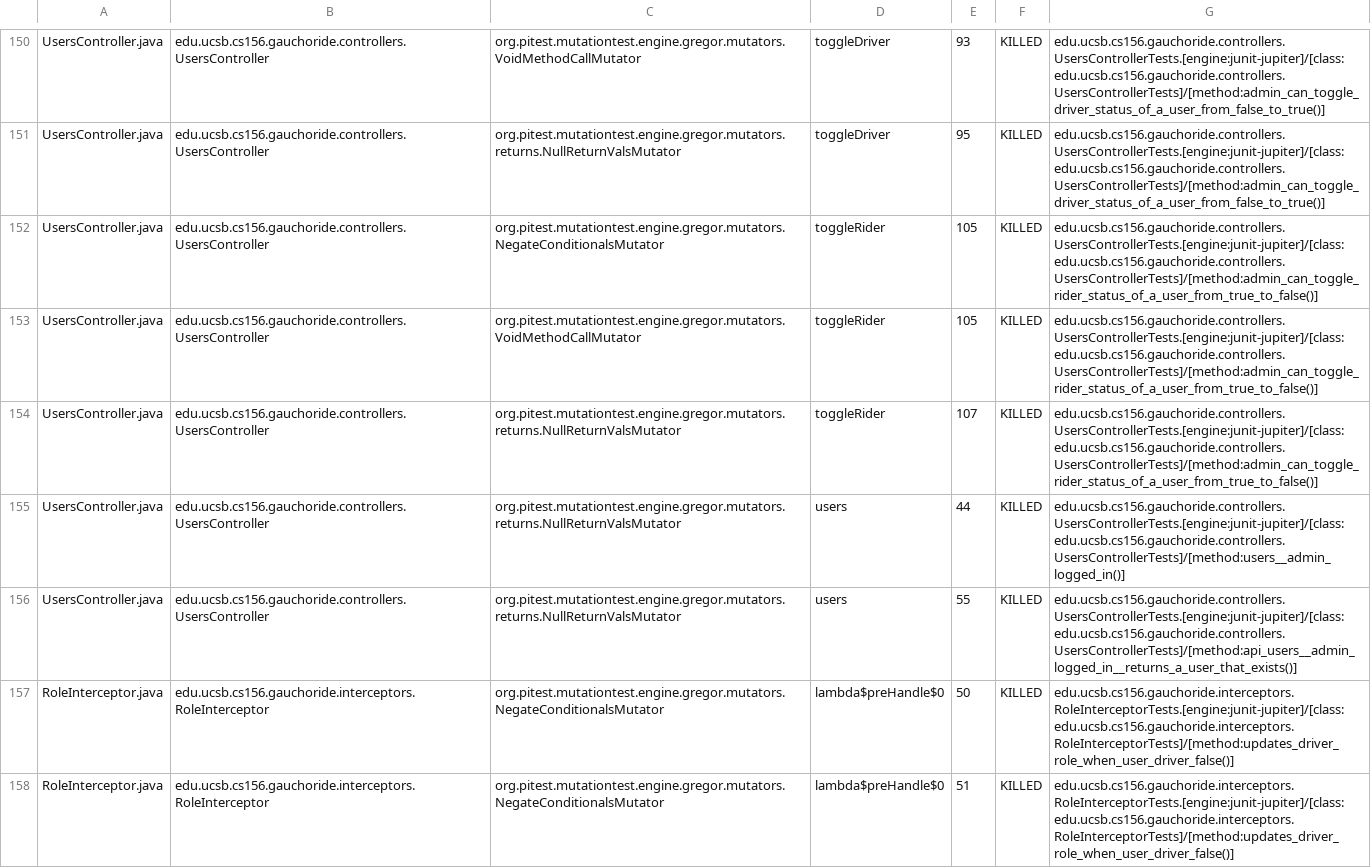
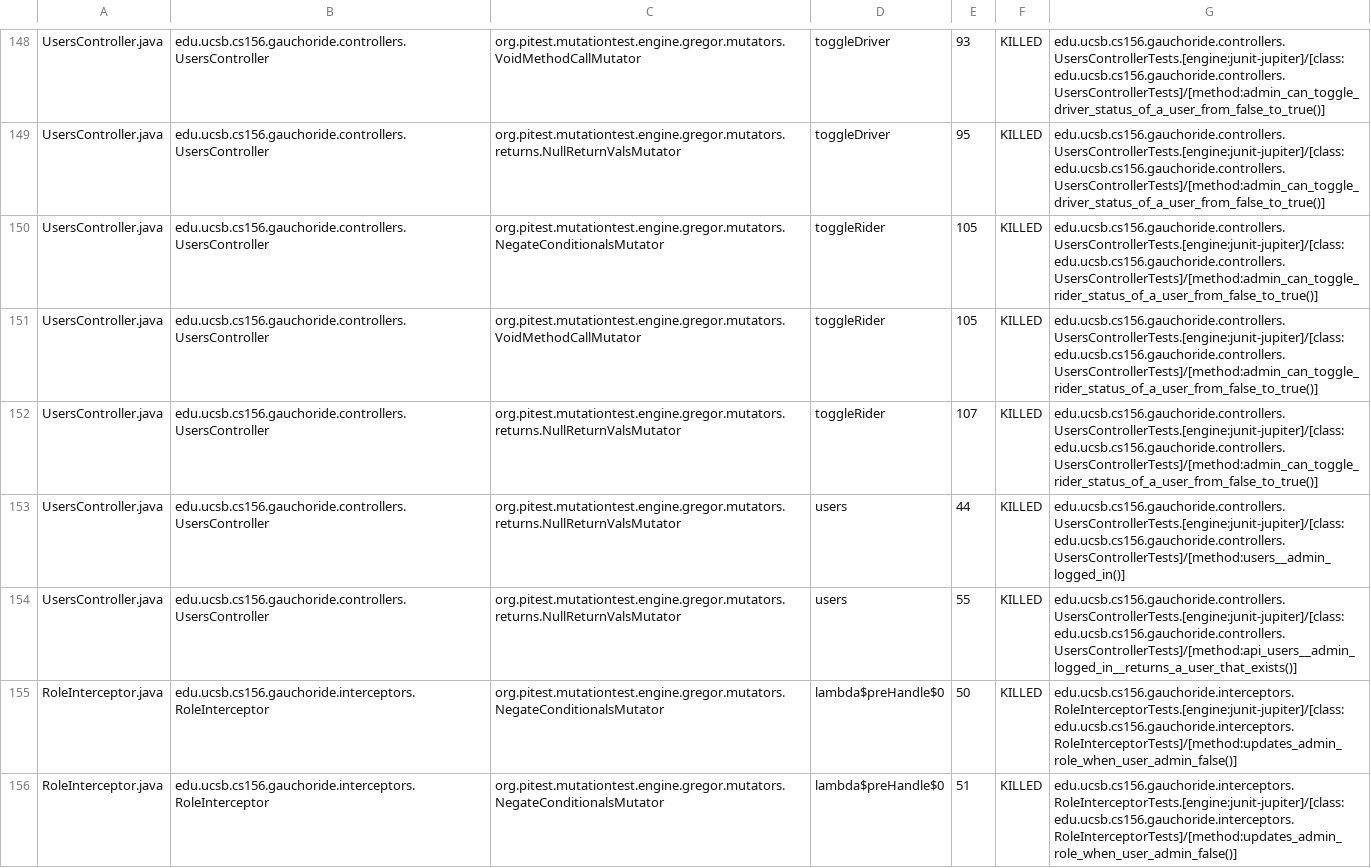
Before and after one commit to ucsb-cs156-s24/proj-gauchoride-s24-5pm-6, a CSV file: prs/54/pitest/mutations.csv, drawn as a sheet; only a part is shown, gaps mark what is left out; the diff covers the shown part only.

Commit message:
Deploying to gh-pages from @ ucsb-cs156-s24/proj-gauchoride-s24-5pm-6@8174a6ea93f6af2f5cde746446ef1809b5bf9005 🚀

```diff
--- a/prs/54/pitest/mutations.csv
+++ b/prs/54/pitest/mutations.csv
@@ -151,8 +149,8 @@ UsersController.java,edu.ucsb.cs156.gauchoride.controllers.UsersController,org.p
 UsersController.java,edu.ucsb.cs156.gauchoride.controllers.UsersController,org.pitest.mutationtest.engine.gregor.mutators.returns.NullReturnValsMutator,toggleDriver,95,KILLED,edu.ucsb.cs156.gauchoride.controllers.UsersControllerTests.[engine:junit-jupiter]/[class:edu.ucsb.cs156.gauchoride.controllers.UsersControllerTests]/[method:admin_can_toggle_driver_status_of_a_user_from_false_to_true()]
-UsersController.java,edu.ucsb.cs156.gauchoride.controllers.UsersController,org.pitest.mutationtest.engine.gregor.mutators.NegateConditionalsMutator,toggleRider,105,KILLED,edu.ucsb.cs156.gauchoride.controllers.UsersControllerTests.[engine:junit-jupiter]/[class:edu.ucsb.cs156.gauchoride.controllers.UsersControllerTests]/[method:admin_can_toggle_rider_status_of_a_user_from_true_to_false()]
-UsersController.java,edu.ucsb.cs156.gauchoride.controllers.UsersController,org.pitest.mutationtest.engine.gregor.mutators.VoidMethodCallMutator,toggleRider,105,KILLED,edu.ucsb.cs156.gauchoride.controllers.UsersControllerTests.[engine:junit-jupiter]/[class:edu.ucsb.cs156.gauchoride.controllers.UsersControllerTests]/[method:admin_can_toggle_rider_status_of_a_user_from_true_to_false()]
-UsersController.java,edu.ucsb.cs156.gauchoride.controllers.UsersController,org.pitest.mutationtest.engine.gregor.mutators.returns.NullReturnValsMutator,toggleRider,107,KILLED,edu.ucsb.cs156.gauchoride.controllers.UsersControllerTests.[engine:junit-jupiter]/[class:edu.ucsb.cs156.gauchoride.controllers.UsersControllerTests]/[method:admin_can_toggle_rider_status_of_a_user_from_true_to_false()]
+UsersController.java,edu.ucsb.cs156.gauchoride.controllers.UsersController,org.pitest.mutationtest.engine.gregor.mutators.NegateConditionalsMutator,toggleRider,105,KILLED,edu.ucsb.cs156.gauchoride.controllers.UsersControllerTests.[engine:junit-jupiter]/[class:edu.ucsb.cs156.gauchoride.controllers.UsersControllerTests]/[method:admin_can_toggle_rider_status_of_a_user_from_false_to_true()]
+UsersController.java,edu.ucsb.cs156.gauchoride.controllers.UsersController,org.pitest.mutationtest.engine.gregor.mutators.VoidMethodCallMutator,toggleRider,105,KILLED,edu.ucsb.cs156.gauchoride.controllers.UsersControllerTests.[engine:junit-jupiter]/[class:edu.ucsb.cs156.gauchoride.controllers.UsersControllerTests]/[method:admin_can_toggle_rider_status_of_a_user_from_false_to_true()]
+UsersController.java,edu.ucsb.cs156.gauchoride.controllers.UsersController,org.pitest.mutationtest.engine.gregor.mutators.returns.NullReturnValsMutator,toggleRider,107,KILLED,edu.ucsb.cs156.gauchoride.controllers.UsersControllerTests.[engine:junit-jupiter]/[class:edu.ucsb.cs156.gauchoride.controllers.UsersControllerTests]/[method:admin_can_toggle_rider_status_of_a_user_from_false_to_true()]
 UsersController.java,edu.ucsb.cs156.gauchoride.controllers.UsersController,org.pitest.mutationtest.engine.gregor.mutators.returns.NullReturnValsMutator,users,44,KILLED,edu.ucsb.cs156.gauchoride.controllers.UsersControllerTests.[engine:junit-jupiter]/[class:edu.ucsb.cs156.gauchoride.controllers.UsersControllerTests]/[method:users__admin_logged_in()]
 UsersController.java,edu.ucsb.cs156.gauchoride.controllers.UsersController,org.pitest.mutationtest.engine.gregor.mutators.returns.NullReturnValsMutator,users,55,KILLED,edu.ucsb.cs156.gauchoride.controllers.UsersControllerTests.[engine:junit-jupiter]/[class:edu.ucsb.cs156.gauchoride.controllers.UsersControllerTests]/[method:api_users__admin_logged_in__returns_a_user_that_exists()]
-RoleInterceptor.java,edu.ucsb.cs156.gauchoride.interceptors.RoleInterceptor,org.pitest.mutationtest.engine.gregor.mutators.NegateConditionalsMutator,lambda$preHandle$0,50,KILLED,edu.ucsb.cs156.gauchoride.interceptors.RoleInterceptorTests.[engine:junit-jupiter]/[class:edu.ucsb.cs156.gauchoride.interceptors.RoleInterceptorTests]/[method:updates_driver_role_when_user_driver_false()]
-RoleInterceptor.java,edu.ucsb.cs156.gauchoride.interceptors.RoleInterceptor,org.pitest.mutationtest.engine.gregor.mutators.NegateConditionalsMutator,lambda$preHandle$0,51,KILLED,edu.ucsb.cs156.gauchoride.interceptors.RoleInterceptorTests.[engine:junit-jupiter]/[class:edu.ucsb.cs156.gauchoride.interceptors.RoleInterceptorTests]/[method:updates_driver_role_when_user_driver_false()]
+RoleInterceptor.java,edu.ucsb.cs156.gauchoride.interceptors.RoleInterceptor,org.pitest.mutationtest.engine.gregor.mutators.NegateConditionalsMutator,lambda$preHandle$0,50,KILLED,edu.ucsb.cs156.gauchoride.interceptors.RoleInterceptorTests.[engine:junit-jupiter]/[class:edu.ucsb.cs156.gauchoride.interceptors.RoleInterceptorTests]/[method:updates_admin_role_when_user_admin_false()]
+RoleInterceptor.java,edu.ucsb.cs156.gauchoride.interceptors.RoleInterceptor,org.pitest.mutationtest.engine.gregor.mutators.NegateConditionalsMutator,lambda$preHandle$0,51,KILLED,edu.ucsb.cs156.gauchoride.interceptors.RoleInterceptorTests.[engine:junit-jupiter]/[class:edu.ucsb.cs156.gauchoride.interceptors.RoleInterceptorTests]/[method:updates_admin_role_when_user_admin_false()]
```
Also changed, not shown: 3 added rows, 5 removed rows and 67 edited cells elsewhere in this file, 20 other files.
